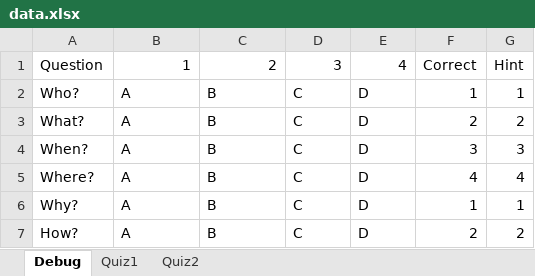
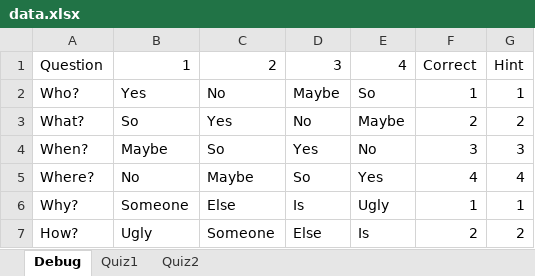
Before and after one commit to HoleInOneStudios/Quiz-Server, an Excel workbook: data/data.xlsx, sheet Debug, drawn as a sheet; values as stored, in another font and other column widths than the file's, no borders; the diff names each change by its address in the sheet, - before the commit and + after, or states it on an @@ line.

```diff
--- a/data/data.xlsx (sheet Debug)
+++ b/data/data.xlsx (sheet Debug)
-B2: A
+B2: Yes
-C2: B
+C2: No
-D2: C
+D2: Maybe
-E2: D
+E2: So
-B3: A
+B3: So
-C3: B
+C3: Yes
-D3: C
+D3: No
-E3: D
+E3: Maybe
-B4: A
+B4: Maybe
-C4: B
+C4: So
-D4: C
+D4: Yes
-E4: D
+E4: No
-B5: A
+B5: No
-C5: B
+C5: Maybe
-D5: C
+D5: So
-E5: D
+E5: Yes
-B6: A
+B6: Someone
-C6: B
+C6: Else
-D6: C
+D6: Is
-E6: D
+E6: Ugly
-B7: A
+B7: Ugly
-C7: B
+C7: Someone
-D7: C
+D7: Else
-E7: D
+E7: Is
```
Also changed, not shown: 9 other files.
